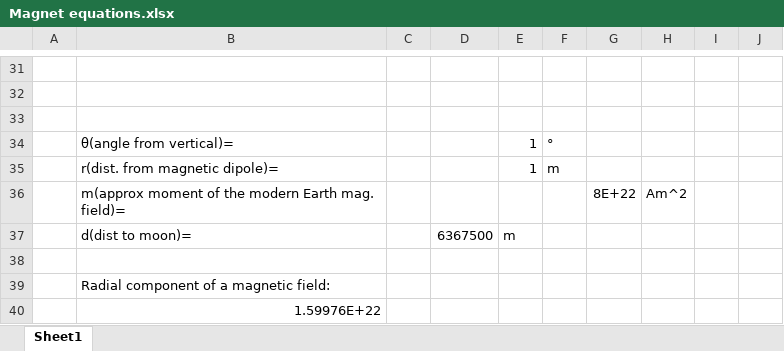
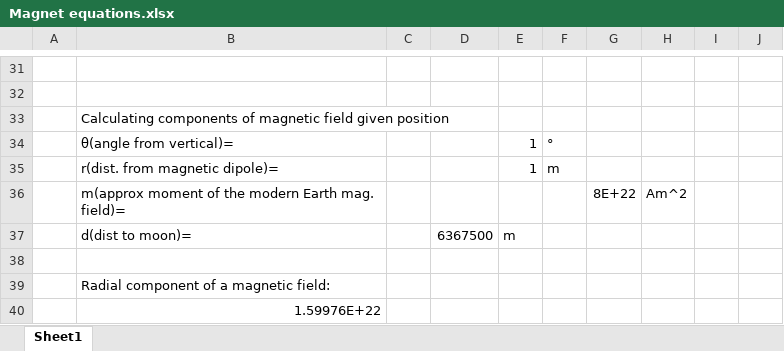
Before and after one commit to Grossstadtlegende/Hallbach_cylinder, an Excel workbook: Magnet equations.xlsx, sheet Sheet1, drawn as a sheet; only a part is shown, gaps mark what is left out; values as stored, in another font and other column widths than the file's, no borders; charts and pictures not drawn; the diff names each change by its address in the sheet, - before the commit and + after, or states it on an @@ line.

```diff
--- a/Magnet equations.xlsx (sheet Sheet1)
+++ b/Magnet equations.xlsx (sheet Sheet1)
-B33: (empty)
+B33: Calculating components of magnetic field given position
```
Also changed, not shown: HalbachPositions (version 1).xlsx, 1 other file.
